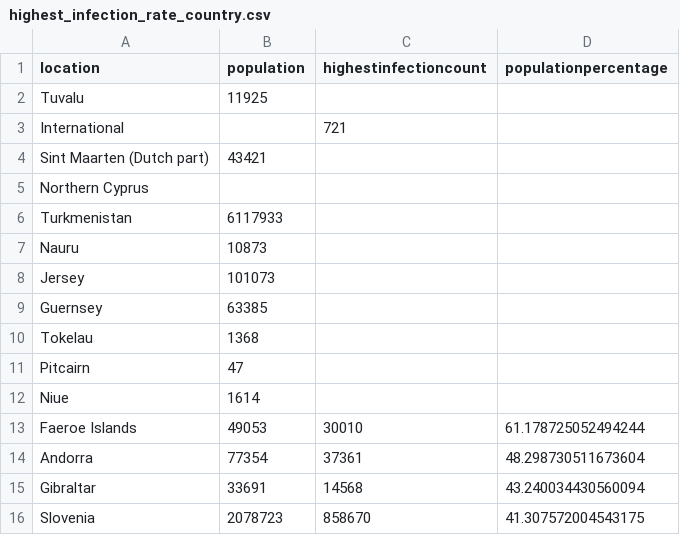
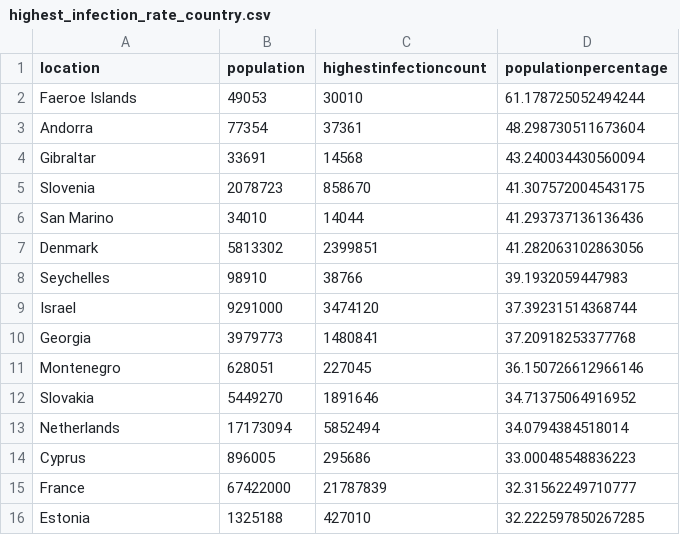
Before and after one commit to jckaizen/Covid-project, a CSV file: Queries/highest_infection_rate_country.csv, drawn as a sheet; only a part is shown; the shorter side is filled out with more unchanged rows.

```diff
--- a/Queries/highest_infection_rate_country.csv
+++ b/Queries/highest_infection_rate_country.csv
@@ -1,13 +1,2 @@
 location,population,highestinfectioncount,populationpercentage
-Tuvalu,11925,,
-International,,721,
-Sint Maarten (Dutch part),43421,,
-Northern Cyprus,,,
-Turkmenistan,6117933,,
-Nauru,10873,,
-Jersey,101073,,
-Guernsey,63385,,
-Tokelau,1368,,
-Pitcairn,47,,
-Niue,1614,,
 Faeroe Islands,49053,30010,61.178725052494244
```
Also changed, not shown: Queries/daily_death_count_global.csv.
